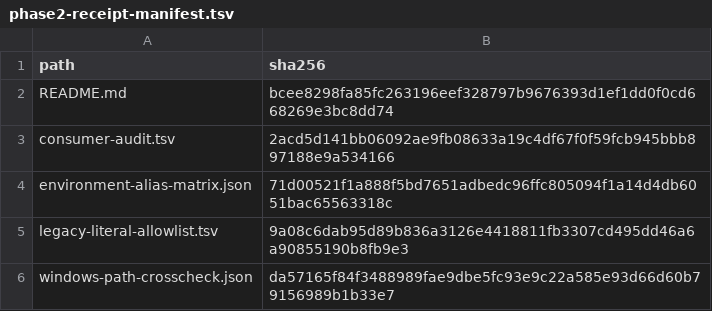
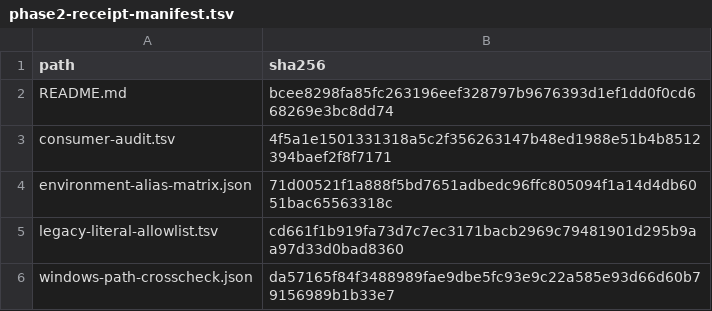
Before and after one commit to nmorgowicz-org/llama-monitor, a TSV file: docs/plans/evidence/20260811-local-llm-foundry/phase-02/phase2-receipt-manifest.tsv, drawn as a sheet.

```diff
--- a/docs/plans/evidence/20260811-local-llm-foundry/phase-02/phase2-receipt-manifest.tsv
+++ b/docs/plans/evidence/20260811-local-llm-foundry/phase-02/phase2-receipt-manifest.tsv
@@ -2,5 +2,5 @@ path	sha256
 README.md	bcee8298fa85fc263196eef328797b9676393d1ef1dd0f0cd668269e3bc8dd74
-consumer-audit.tsv	2acd5d141bb06092ae9fb08633a19c4df67f0f59fcb945bbb897188e9a534166
+consumer-audit.tsv	4f5a1e1501331318a5c2f356263147b48ed1988e51b4b8512394baef2f8f7171
 environment-alias-matrix.json	71d00521f1a888f5bd7651adbedc96ffc805094f1a14d4db6051bac65563318c
-legacy-literal-allowlist.tsv	9a08c6dab95d89b836a3126e4418811fb3307cd495dd46a6a90855190b8fb9e3
+legacy-literal-allowlist.tsv	cd661f1b919fa73d7c7ec3171bacb2969c79481901d295b9aa97d33d0bad8360
 windows-path-crosscheck.json	da57165f84f3488989fae9dbe5fc93e9c22a585e93d66d60b79156989b1b33e7
```
Also changed, not shown: docs/plans/evidence/20260811-local-llm-foundry/phase-02/consumer-audit.tsv, 1 other file.
